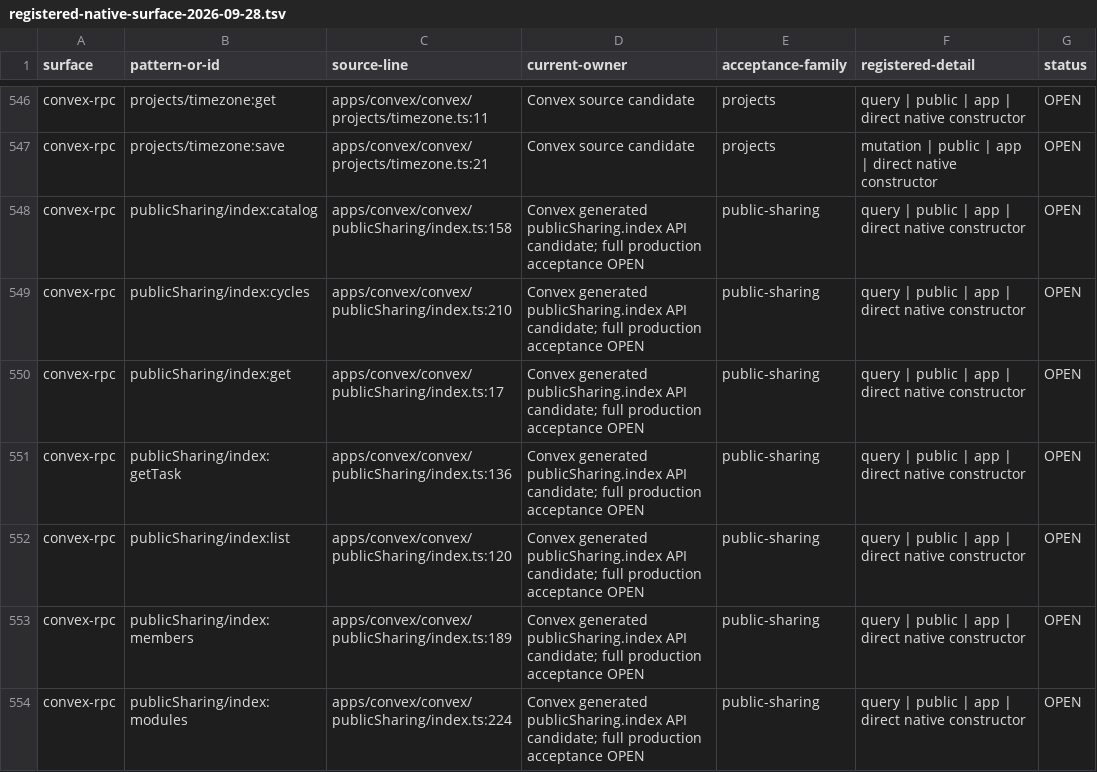
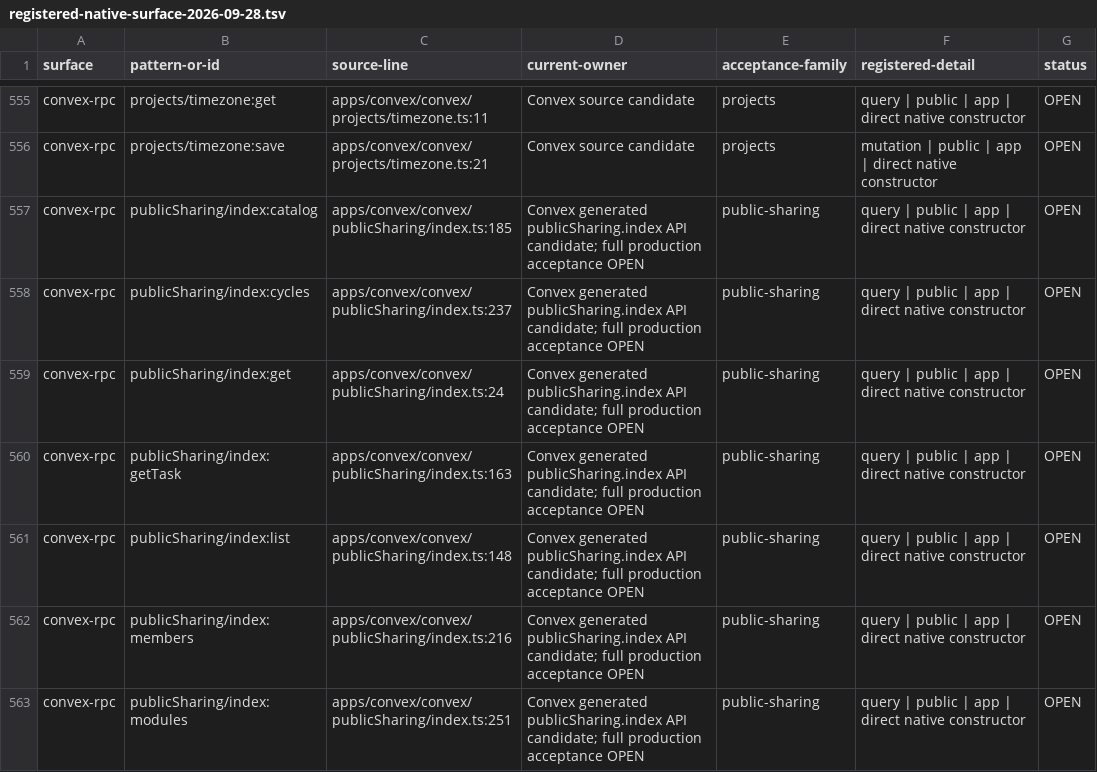
Before and after one commit to withsummon/summon-core-system, a TSV file: docs/migrations/convex/registered-native-surface-2026-09-28.tsv, drawn as a sheet; only a part is shown, gaps mark what is left out; the diff covers the shown part only.

Commit message:
docs(convex): record native project API and strict reference rollout

```diff
--- a/docs/migrations/convex/registered-native-surface-2026-09-28.tsv
+++ b/docs/migrations/convex/registered-native-surface-2026-09-28.tsv
@@ -547,8 +556,8 @@ convex-rpc	projects/timezone:get	apps/convex/convex/projects/timezone.ts:11	Conv
 convex-rpc	projects/timezone:save	apps/convex/convex/projects/timezone.ts:21	Convex source candidate	projects	mutation | public | app | direct native constructor	OPEN
-convex-rpc	publicSharing/index:catalog	apps/convex/convex/publicSharing/index.ts:158	Convex generated publicSharing.index API candidate; full production acceptance OPEN	public-sharing	query | public | app | direct native constructor	OPEN
-convex-rpc	publicSharing/index:cycles	apps/convex/convex/publicSharing/index.ts:210	Convex generated publicSharing.index API candidate; full production acceptance OPEN	public-sharing	query | public | app | direct native constructor	OPEN
-convex-rpc	publicSharing/index:get	apps/convex/convex/publicSharing/index.ts:17	Convex generated publicSharing.index API candidate; full production acceptance OPEN	public-sharing	query | public | app | direct native constructor	OPEN
-convex-rpc	publicSharing/index:getTask	apps/convex/convex/publicSharing/index.ts:136	Convex generated publicSharing.index API candidate; full production acceptance OPEN	public-sharing	query | public | app | direct native constructor	OPEN
-convex-rpc	publicSharing/index:list	apps/convex/convex/publicSharing/index.ts:120	Convex generated publicSharing.index API candidate; full production acceptance OPEN	public-sharing	query | public | app | direct native constructor	OPEN
-convex-rpc	publicSharing/index:members	apps/convex/convex/publicSharing/index.ts:189	Convex generated publicSharing.index API candidate; full production acceptance OPEN	public-sharing	query | public | app | direct native constructor	OPEN
-convex-rpc	publicSharing/index:modules	apps/convex/convex/publicSharing/index.ts:224	Convex generated publicSharing.index API candidate; full production acceptance OPEN	public-sharing	query | public | app | direct native constructor	OPEN
+convex-rpc	publicSharing/index:catalog	apps/convex/convex/publicSharing/index.ts:185	Convex generated publicSharing.index API candidate; full production acceptance OPEN	public-sharing	query | public | app | direct native constructor	OPEN
+convex-rpc	publicSharing/index:cycles	apps/convex/convex/publicSharing/index.ts:237	Convex generated publicSharing.index API candidate; full production acceptance OPEN	public-sharing	query | public | app | direct native constructor	OPEN
+convex-rpc	publicSharing/index:get	apps/convex/convex/publicSharing/index.ts:24	Convex generated publicSharing.index API candidate; full production acceptance OPEN	public-sharing	query | public | app | direct native constructor	OPEN
+convex-rpc	publicSharing/index:getTask	apps/convex/convex/publicSharing/index.ts:163	Convex generated publicSharing.index API candidate; full production acceptance OPEN	public-sharing	query | public | app | direct native constructor	OPEN
+convex-rpc	publicSharing/index:list	apps/convex/convex/publicSharing/index.ts:148	Convex generated publicSharing.index API candidate; full production acceptance OPEN	public-sharing	query | public | app | direct native constructor	OPEN
+convex-rpc	publicSharing/index:members	apps/convex/convex/publicSharing/index.ts:216	Convex generated publicSharing.index API candidate; full production acceptance OPEN	public-sharing	query | public | app | direct native constructor	OPEN
+convex-rpc	publicSharing/index:modules	apps/convex/convex/publicSharing/index.ts:251	Convex generated publicSharing.index API candidate; full production acceptance OPEN	public-sharing	query | public | app | direct native constructor	OPEN
```
Also changed, not shown: 11 added rows and 99 edited cells elsewhere in this file, 2 other files.
